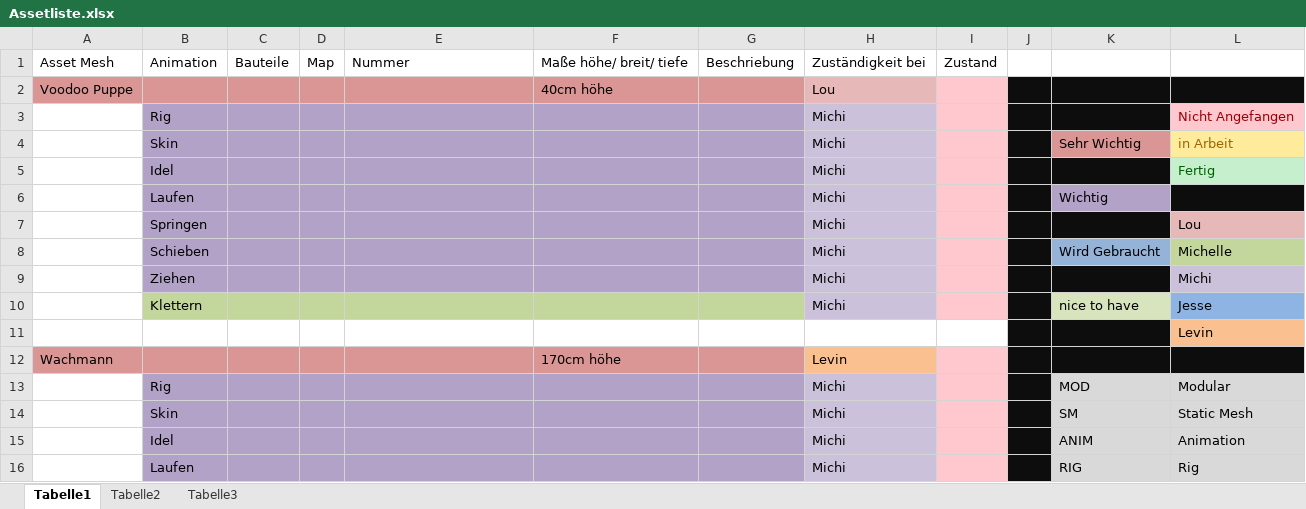
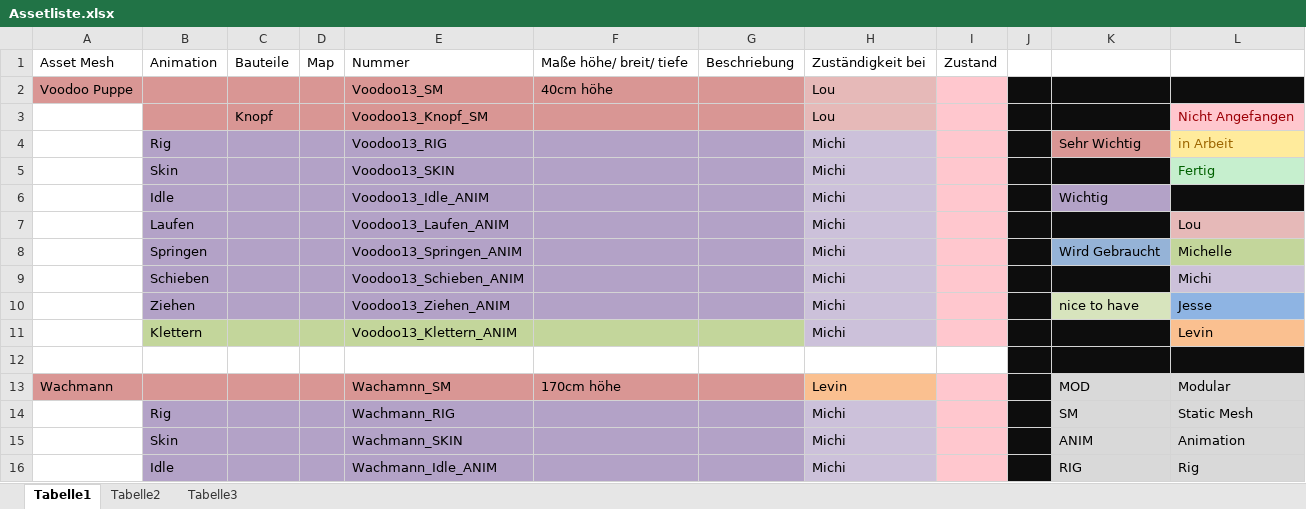
Before and after one commit to ArtjomProGrammer/Voodoo, an Excel workbook: _Artbible/Assetliste.xlsx, sheet Tabelle1, drawn as a sheet; only a part is shown; values as stored, in another font and other column widths than the file's, no borders; charts and pictures not drawn; removed rows and columns are numbered as before the commit, all else as after; the diff covers the shown part only; the diff names each change by its address in the sheet, - before the commit and + after, or states it on an @@ line.

Commit message:
Assetliste

```diff
--- a/_Artbible/Assetliste.xlsx (sheet Tabelle1)
+++ b/_Artbible/Assetliste.xlsx (sheet Tabelle1)
-E2: (empty)
+E2: Voodoo13_SM
-row 3:  | Rig |  |  |  |  |  | Michi |  |  |  | Nicht Angefangen
+row 3:  |  | Knopf |  | Voodoo13_Knopf_SM |  |  | Lou |  |  |  | Nicht Angefangen
-B4: Skin
+B4: Rig
-E4: (empty)
+E4: Voodoo13_RIG
-B5: Idel
+B5: Skin
-E5: (empty)
+E5: Voodoo13_SKIN
-B6: Laufen
+B6: Idle
-E6: (empty)
+E6: Voodoo13_Idle_ANIM
-B7: Springen
+B7: Laufen
-E7: (empty)
+E7: Voodoo13_Laufen_ANIM
-B8: Schieben
+B8: Springen
-E8: (empty)
+E8: Voodoo13_Springen_ANIM
-B9: Ziehen
+B9: Schieben
-E9: (empty)
+E9: Voodoo13_Schieben_ANIM
-B10: Klettern
+B10: Ziehen
-B10:G10 fill: #C3D69B
+B10:G10 fill: #B3A2C7
-E10: (empty)
+E10: Voodoo13_Ziehen_ANIM
+row 11:  | Klettern |  |  | Voodoo13_Klettern_ANIM |  |  | Michi |  |  |  | Levin
-L12: Levin
+L12: (empty)
-L12 fill: #FAC090
+L12 fill: #0D0D0D
-E13: (empty)
+E13: Wachamnn_SM
-K13: (empty)
+K13: MOD
-K13:L13 fill: #0D0D0D
+K13:L13 fill: #D9D9D9
-L13: (empty)
+L13: Modular
-row 13:  | Rig |  |  |  |  |  | Michi |  |  | MOD | Modular
-B14: Skin
+B14: Rig
-E14: (empty)
+E14: Wachmann_RIG
-B15: Idel
+B15: Skin
-E15: (empty)
+E15: Wachmann_SKIN
-B16: Laufen
+B16: Idle
-E16: (empty)
+E16: Wachmann_Idle_ANIM
```
Also changed, not shown: 10 added rows, 6 removed rows, 53 edited cells and cell formats elsewhere in this sheet, charts or pictures.
